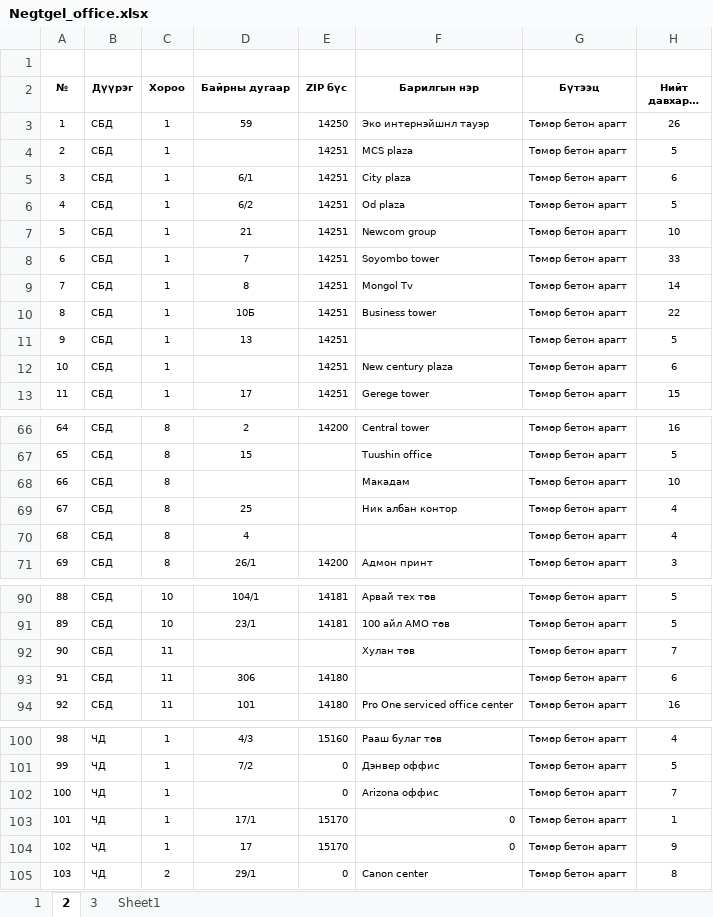
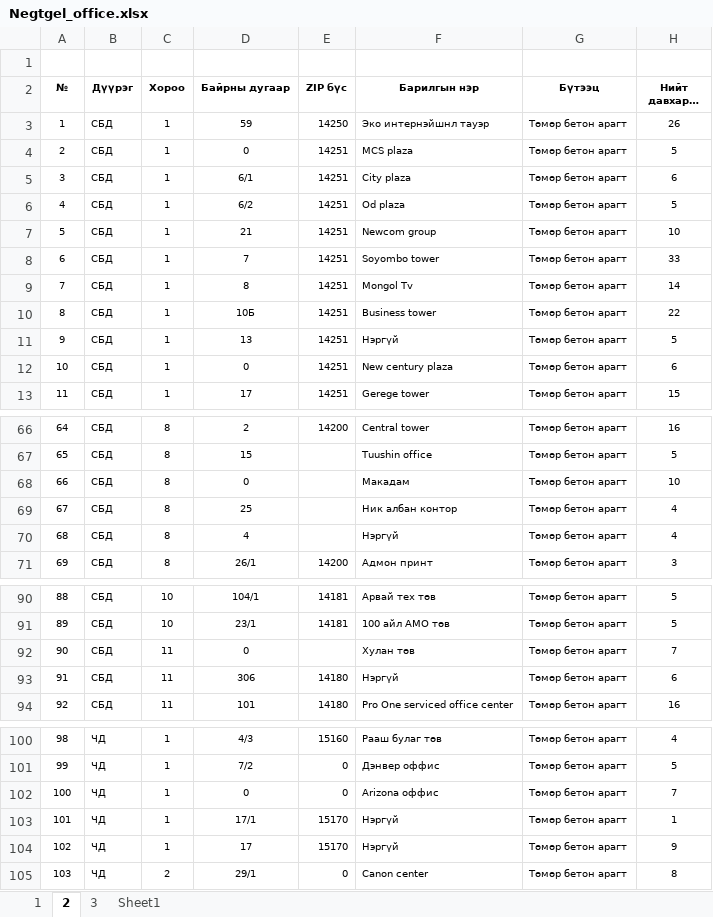
Before and after one commit to Renchint/Office, an Excel workbook: 05_Steamlit/Negtgel_office.xlsx, sheet 2, drawn as a sheet; only a part is shown, gaps mark what is left out; long unchanged cells end in …; values as stored, in another font and other column widths than the file's, no borders; the diff covers the shown part only; the diff names each change by its address in the sheet, - before the commit and + after, or states it on an @@ line.

```diff
--- a/05_Steamlit/Negtgel_office.xlsx (sheet 2)
+++ b/05_Steamlit/Negtgel_office.xlsx (sheet 2)
-D4 (Байрны дугаар): (empty)
+D4 (Байрны дугаар): 0
-F11 (Барилгын нэр): (empty)
+F11 (Барилгын нэр): Нэргүй
-D12 (Байрны дугаар): (empty)
+D12 (Байрны дугаар): 0
-D68 (Байрны дугаар): (empty)
+D68 (Байрны дугаар): 0
-F70 (Барилгын нэр): (empty)
+F70 (Барилгын нэр): Нэргүй
-D92 (Байрны дугаар): (empty)
+D92 (Байрны дугаар): 0
-F93 (Барилгын нэр): (empty)
+F93 (Барилгын нэр): Нэргүй
-D102 (Байрны дугаар): (empty)
+D102 (Байрны дугаар): 0
-F103:F104 (Барилгын нэр): 0
+F103:F104 (Барилгын нэр): Нэргүй
```
Also changed, not shown: 5 edited cells elsewhere in this sheet, sheet 1, hidden cells, 5 other files.
